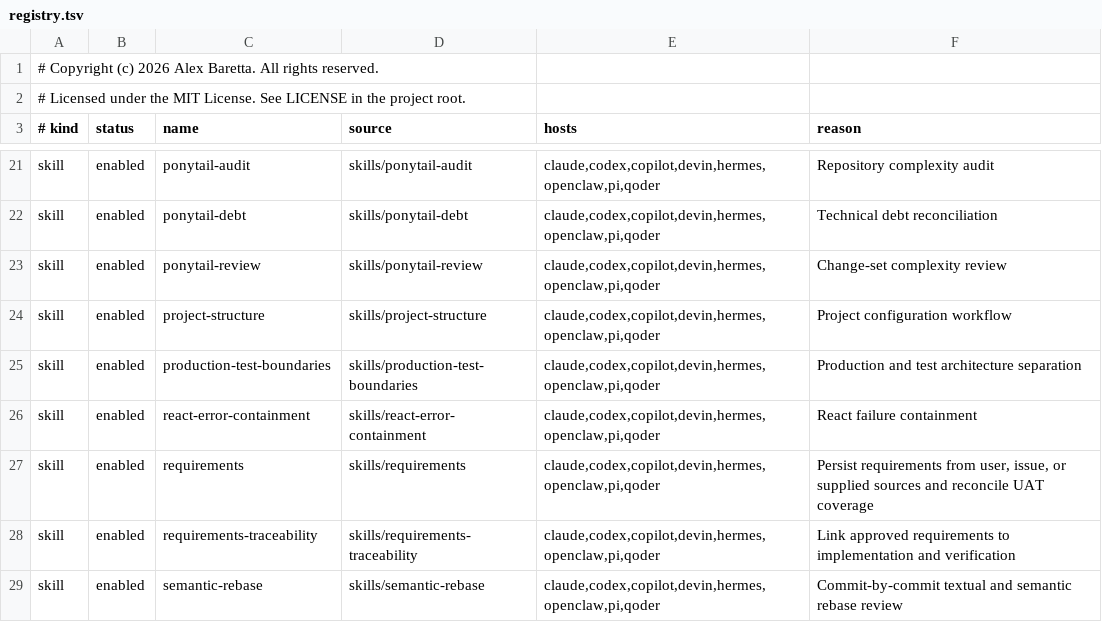
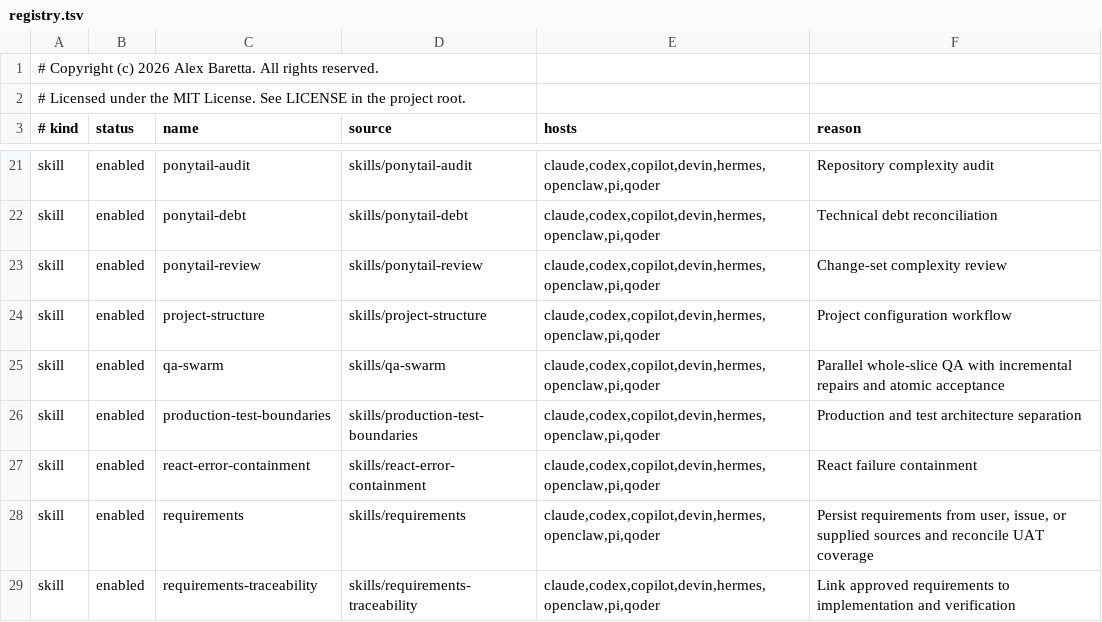
Before and after one commit to alexbaretta/ponytail, a TSV file: registry.tsv, drawn as a sheet; only a part is shown, gaps mark what is left out; the shorter side is filled out with more unchanged rows; the diff names each change by its address in the sheet, - before the commit and + after, or states it on an @@ line.

Commit message:
Add whole-slice QA swarm workflow

```diff
--- a/registry.tsv
+++ b/registry.tsv
+row 25: skill | enabled | qa-swarm | skills/qa-swarm | claude,codex,copilot,devin,hermes,openclaw,pi,qoder | Parallel whole-slice QA with incremental repairs and atomic acceptance
```
Also changed, not shown: 12 other files.
